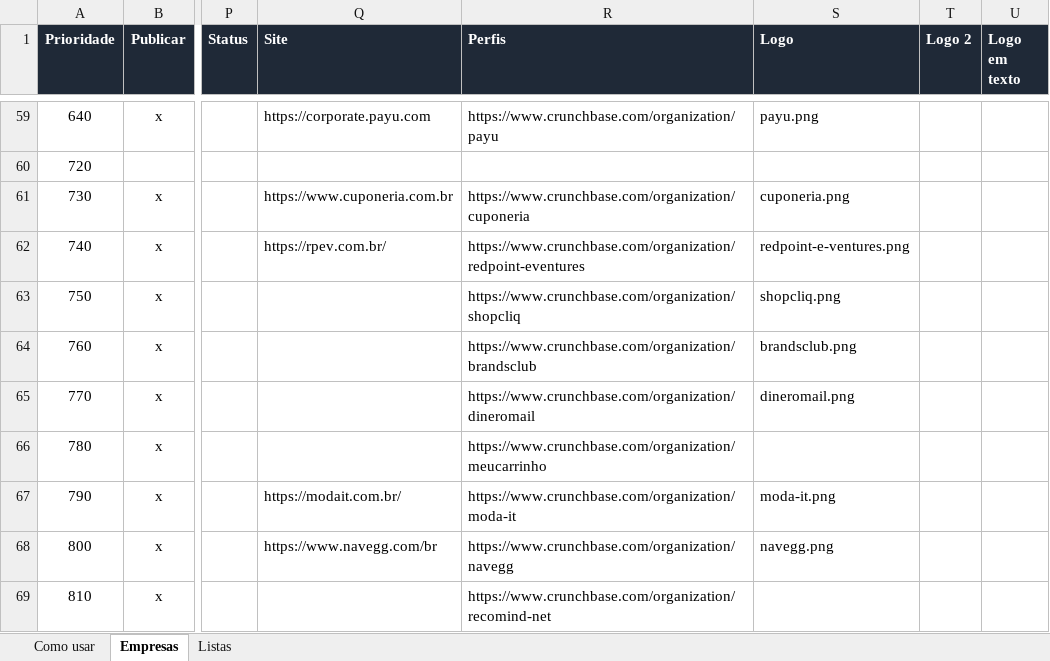
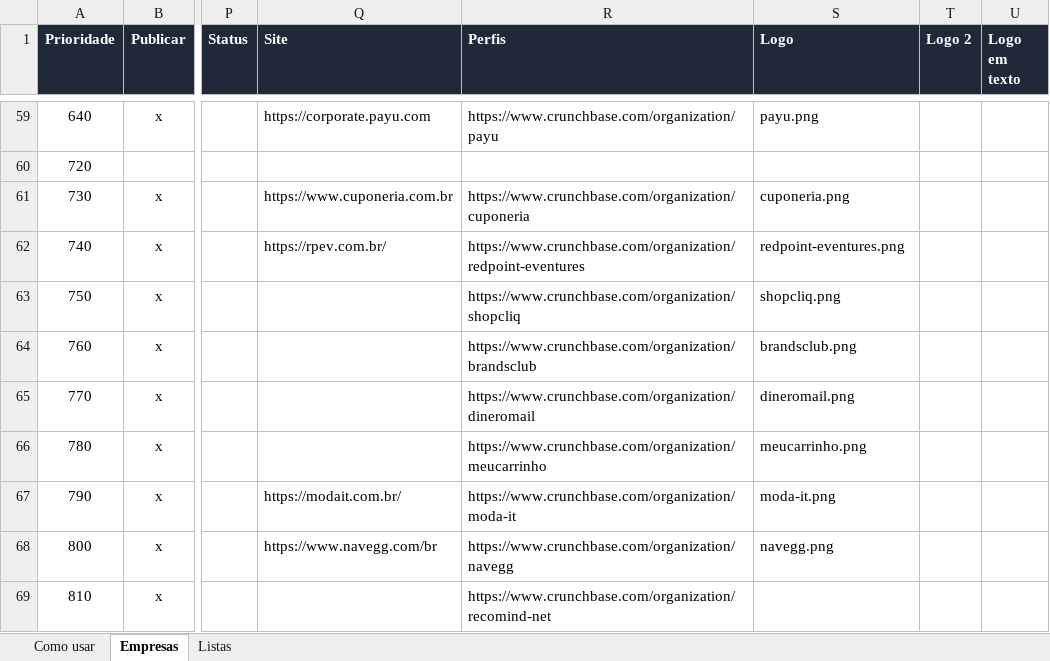
Before and after one commit to romerorodrigues77/romerorodrigues.com, an Excel workbook: data/portfolio.xlsx, sheet Empresas, drawn as a sheet; only a part is shown, gaps mark what is left out; values as stored, in another font and other column widths than the file's, no borders; the diff covers the shown part only; the diff names each change by its address in the sheet, - before the commit and + after, or states it on an @@ line.

```diff
--- a/data/portfolio.xlsx (sheet Empresas)
+++ b/data/portfolio.xlsx (sheet Empresas)
-S62 (Logo): redpoint-e-ventures.png
+S62 (Logo): redpoint-eventures.png
-S66 (Logo): (empty)
+S66 (Logo): meucarrinho.png
```
Also changed, not shown: 16 edited cells elsewhere in this sheet, 42 other files.
